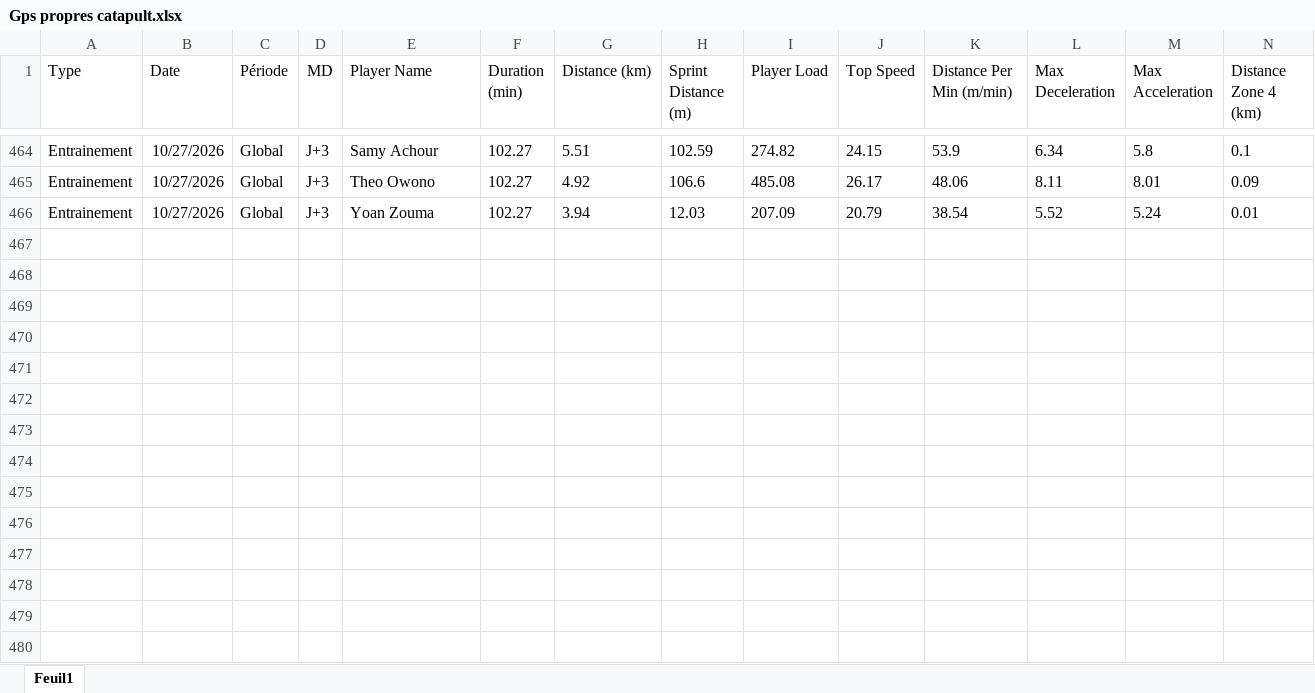
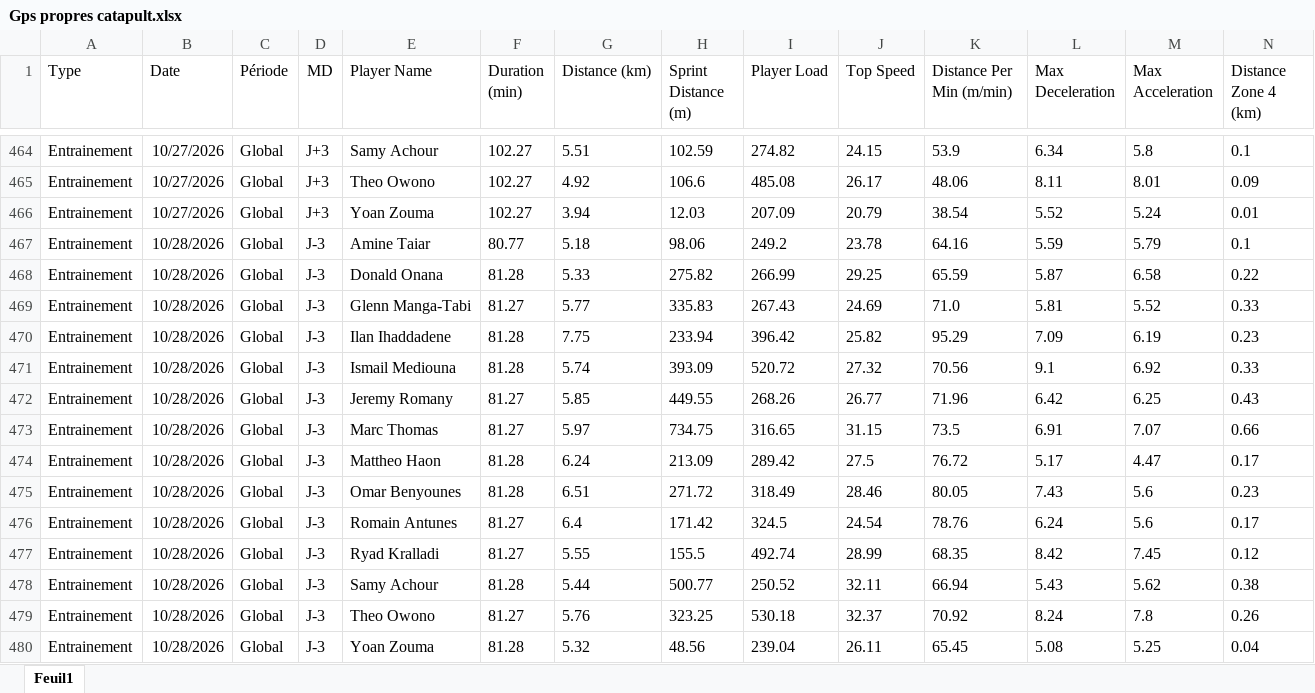
Before and after one commit to Chris15100/lld-app, an Excel workbook: data/2026-2027/Gps propres catapult.xlsx, sheet Feuil1, drawn as a sheet; only a part is shown, gaps mark what is left out; values as stored, in another font and other column widths than the file's, no borders; rows hold the shown columns only; the diff names each change by its address in the sheet, - before the commit and + after, or states it on an @@ line.

```diff
--- a/data/2026-2027/Gps propres catapult.xlsx (sheet Feuil1)
+++ b/data/2026-2027/Gps propres catapult.xlsx (sheet Feuil1)
+row 467: Entrainement | 10/28/2026 | Global | J-3 | Amine Taiar | 80.77 | 5.18 | 98.06 | 249.2 | 23.78 | 64.16 | 5.59 | 5.79 | 0.1
+row 468: Entrainement | 10/28/2026 | Global | J-3 | Donald Onana | 81.28 | 5.33 | 275.82 | 266.99 | 29.25 | 65.59 | 5.87 | 6.58 | 0.22
+row 469: Entrainement | 10/28/2026 | Global | J-3 | Glenn Manga-Tabi | 81.27 | 5.77 | 335.83 | 267.43 | 24.69 | 71.0 | 5.81 | 5.52 | 0.33
+row 470: Entrainement | 10/28/2026 | Global | J-3 | Ilan Ihaddadene | 81.28 | 7.75 | 233.94 | 396.42 | 25.82 | 95.29 | 7.09 | 6.19 | 0.23
+row 471: Entrainement | 10/28/2026 | Global | J-3 | Ismail Mediouna | 81.28 | 5.74 | 393.09 | 520.72 | 27.32 | 70.56 | 9.1 | 6.92 | 0.33
+row 472: Entrainement | 10/28/2026 | Global | J-3 | Jeremy Romany | 81.27 | 5.85 | 449.55 | 268.26 | 26.77 | 71.96 | 6.42 | 6.25 | 0.43
+row 473: Entrainement | 10/28/2026 | Global | J-3 | Marc Thomas | 81.27 | 5.97 | 734.75 | 316.65 | 31.15 | 73.5 | 6.91 | 7.07 | 0.66
+row 474: Entrainement | 10/28/2026 | Global | J-3 | Mattheo Haon | 81.28 | 6.24 | 213.09 | 289.42 | 27.5 | 76.72 | 5.17 | 4.47 | 0.17
+row 475: Entrainement | 10/28/2026 | Global | J-3 | Omar Benyounes | 81.28 | 6.51 | 271.72 | 318.49 | 28.46 | 80.05 | 7.43 | 5.6 | 0.23
+row 476: Entrainement | 10/28/2026 | Global | J-3 | Romain Antunes | 81.27 | 6.4 | 171.42 | 324.5 | 24.54 | 78.76 | 6.24 | 5.6 | 0.17
+row 477: Entrainement | 10/28/2026 | Global | J-3 | Ryad Kralladi | 81.27 | 5.55 | 155.5 | 492.74 | 28.99 | 68.35 | 8.42 | 7.45 | 0.12
+row 478: Entrainement | 10/28/2026 | Global | J-3 | Samy Achour | 81.28 | 5.44 | 500.77 | 250.52 | 32.11 | 66.94 | 5.43 | 5.62 | 0.38
+row 479: Entrainement | 10/28/2026 | Global | J-3 | Theo Owono | 81.27 | 5.76 | 323.25 | 530.18 | 32.37 | 70.92 | 8.24 | 7.8 | 0.26
+row 480: Entrainement | 10/28/2026 | Global | J-3 | Yoan Zouma | 81.28 | 5.32 | 48.56 | 239.04 | 26.11 | 65.45 | 5.08 | 5.25 | 0.04
```
Also changed, not shown: data/2026-2027/Poids-Masse grasse.xlsx.
